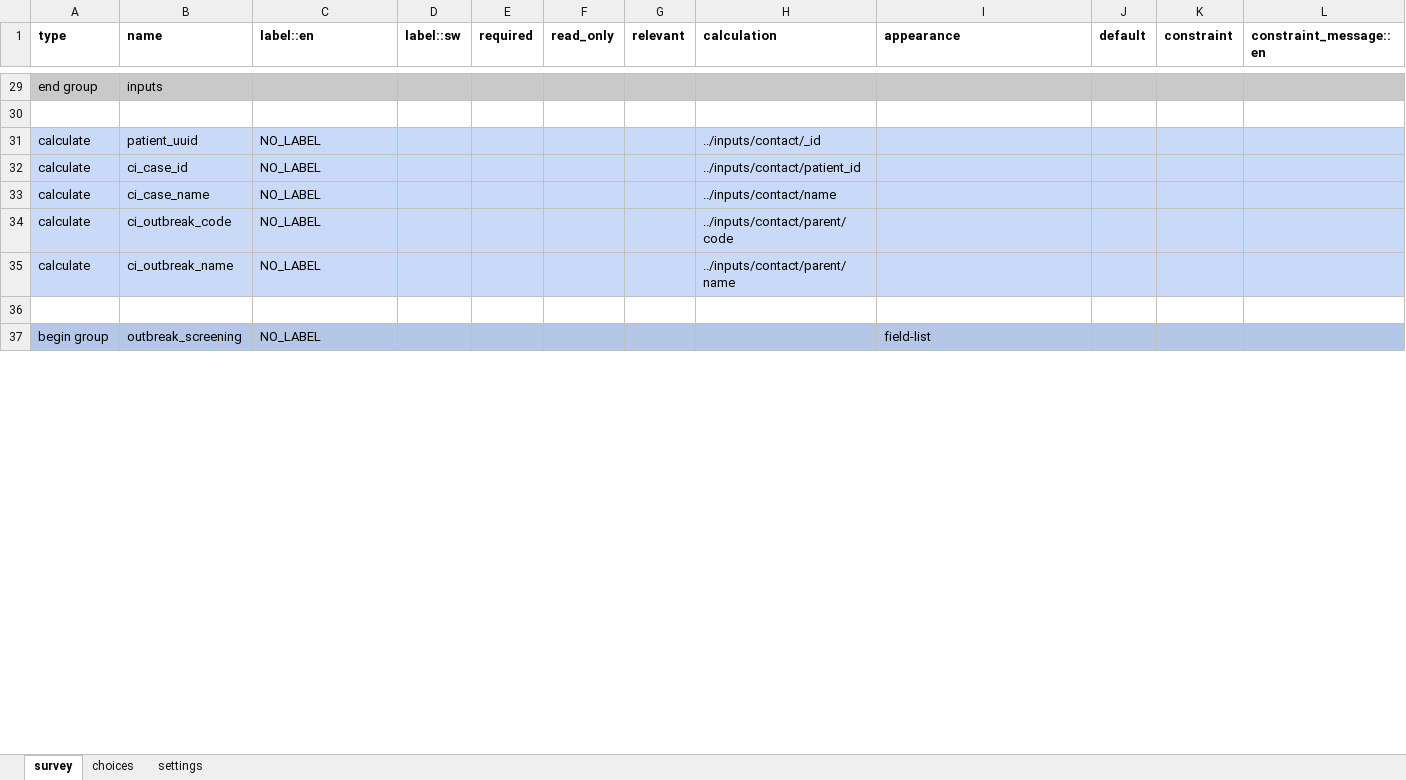
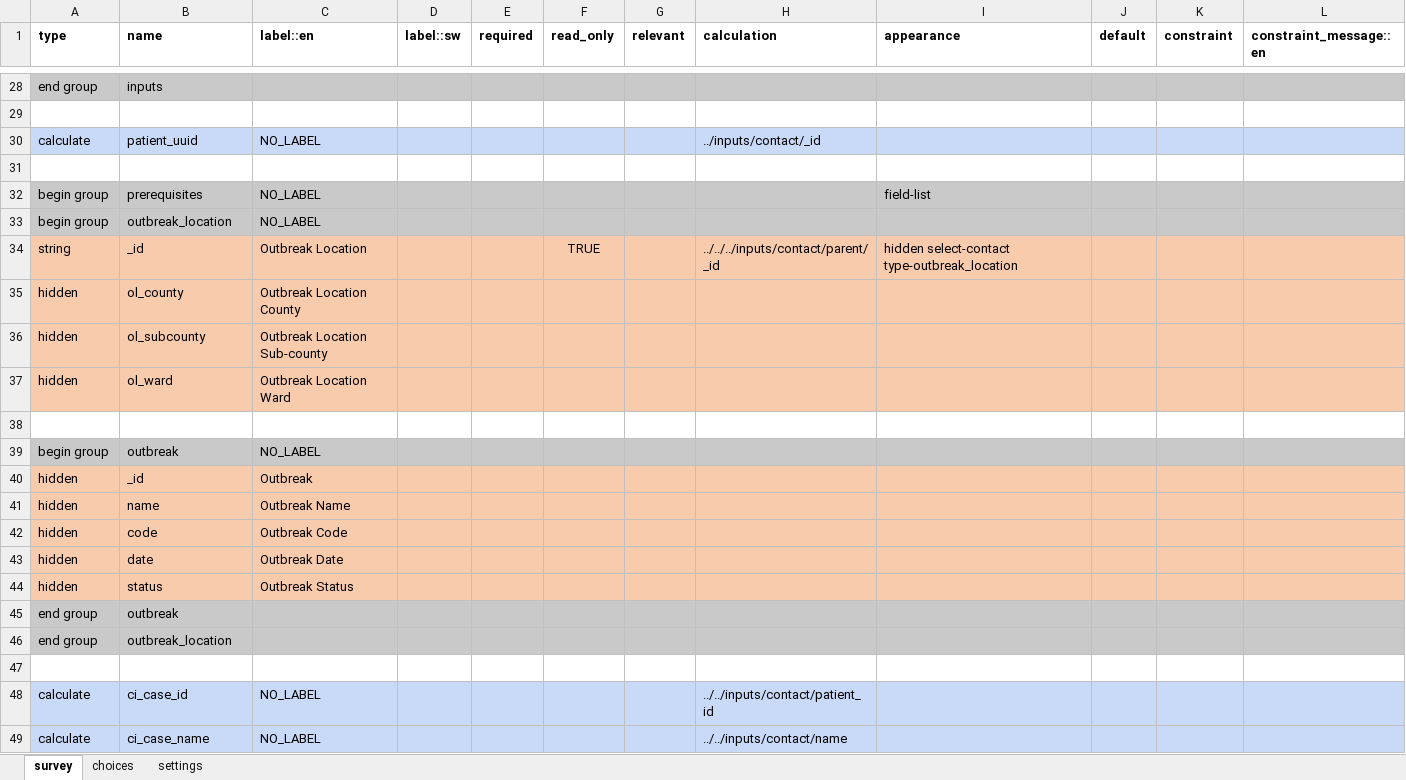
Before and after one commit to gmm2204/dmi-adam, an Excel workbook: config/forms/app/case_investigation.xlsx, sheet survey, drawn as a sheet; only a part is shown, gaps mark what is left out; values as stored, in another font and other column widths than the file's, no borders; removed rows and columns are numbered as before the commit, all else as after; rows hold the shown columns only; the diff covers the shown part only; the diff names each change by its address in the sheet, - before the commit and + after, or states it on an @@ line.

```diff
--- a/config/forms/app/case_investigation.xlsx (sheet survey)
+++ b/config/forms/app/case_investigation.xlsx (sheet survey)
-row 32: calculate | ci_case_id | NO_LABEL |  |  |  |  | ../inputs/contact/patient_id
-row 33: calculate | ci_case_name | NO_LABEL |  |  |  |  | ../inputs/contact/name
-row 34: calculate | ci_outbreak_code | NO_LABEL |  |  |  |  | ../inputs/contact/parent/code
-row 35: calculate | ci_outbreak_name | NO_LABEL |  |  |  |  | ../inputs/contact/parent/name
-A32:L32 fill: #B4C7E7
+A32:L32 fill: #C9C9C9
-B32 (name): outbreak_screening
+B32 (name): prerequisites
+row 33: begin group | outbreak_location | NO_LABEL
+row 34: string | _id | Outbreak Location |  |  | TRUE |  | ../../../inputs/contact/parent/_id | hidden select-contact type-outbreak_location
+row 35: hidden | ol_county | Outbreak Location County
+row 36: hidden | ol_subcounty | Outbreak Location Sub-county
+row 37: hidden | ol_ward | Outbreak Location Ward
+row 38: (empty)
+row 39: begin group | outbreak | NO_LABEL
+row 40: hidden | _id | Outbreak
+row 41: hidden | name | Outbreak Name
+row 42: hidden | code | Outbreak Code
+row 43: hidden | date | Outbreak Date
+row 44: hidden | status | Outbreak Status
+row 45: end group | outbreak
+row 46: end group | outbreak_location
+row 47: (empty)
+row 48: calculate | ci_case_id | NO_LABEL |  |  |  |  | ../../inputs/contact/patient_id
+row 49: calculate | ci_case_name | NO_LABEL |  |  |  |  | ../../inputs/contact/name
```
Also changed, not shown: 32 added rows, 7 removed rows, 31 edited cells and cell formats elsewhere in this sheet, sheet choices, config/forms/contact/case-create.xlsx, config/forms/contact/case-edit.xlsx, 50 other files.
